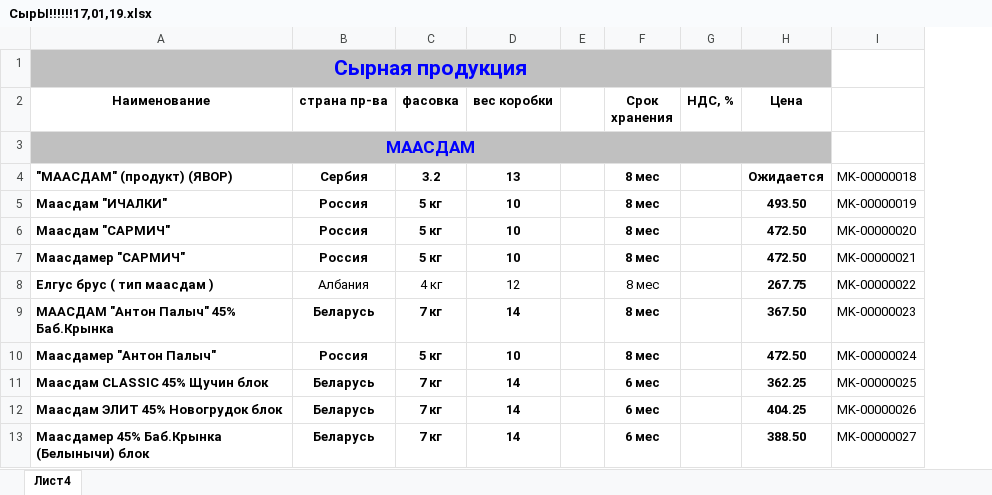
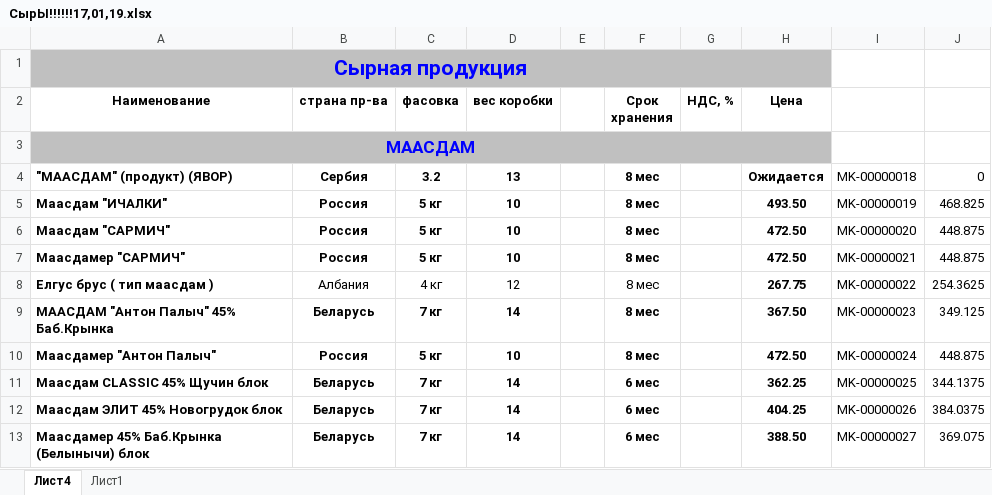
Before and after one commit to 118mk/Projects, an Excel workbook: 1C/Data_loading/СырЫ!!!!!!17,01,19.xlsx, sheet Лист4, drawn as a sheet; only a part is shown; values as stored, in another font and other column widths than the file's, no borders; the diff names each change by its address in the sheet, - before the commit and + after, or states it on an @@ line.

```diff
--- a/1C/Data_loading/СырЫ!!!!!!17,01,19.xlsx (sheet Лист4)
+++ b/1C/Data_loading/СырЫ!!!!!!17,01,19.xlsx (sheet Лист4)
+sheet tab: Лист1
+column J, rows 4-13: 0 | 468.825 | 448.875 | 448.875 | 254.3625 | 349.125 | 448.875 | 344.1375 | 384.0375 | 369.075
```
